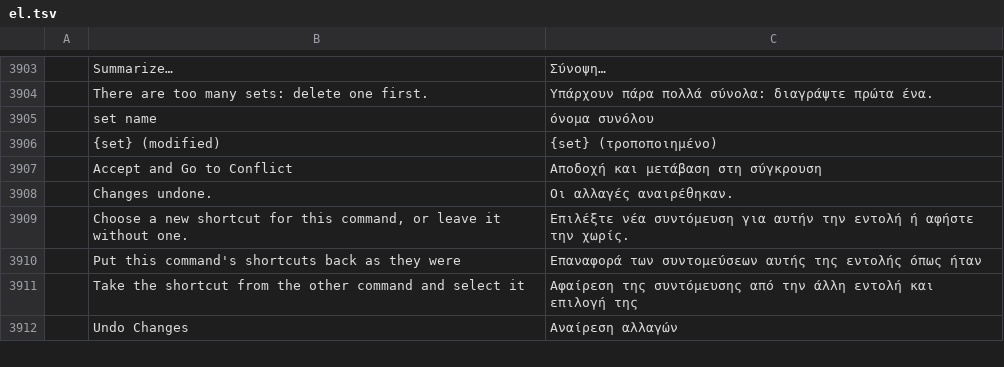
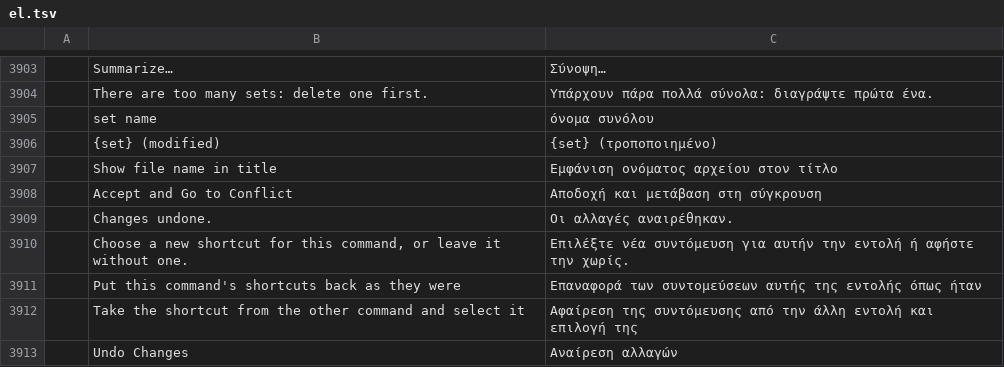
Before and after one commit to 00xJS/photocraft, a TSV file: crates/ui-egui/src/i18n/el.tsv, drawn as a sheet; only a part is shown, gaps mark what is left out; the diff names each change by its address in the sheet, - before the commit and + after, or states it on an @@ line.

Commit message:
feat(prefs): Show File Name In Title keeps the title bar to the app name (#5037) (#5129)
Co-authored-by: highperfocused <highperfocused@pm.me>
Co-authored-by: Brandon Thomas <echelon@gmail.com>

```diff
--- a/crates/ui-egui/src/i18n/el.tsv
+++ b/crates/ui-egui/src/i18n/el.tsv
+row 3907:  | Show file name in title | Εμφάνιση ονόματος αρχείου στον τίτλο
```
Also changed, not shown: crates/ui-egui/src/i18n/es.tsv, crates/ui-egui/src/i18n/fr.tsv, 19 other files.
